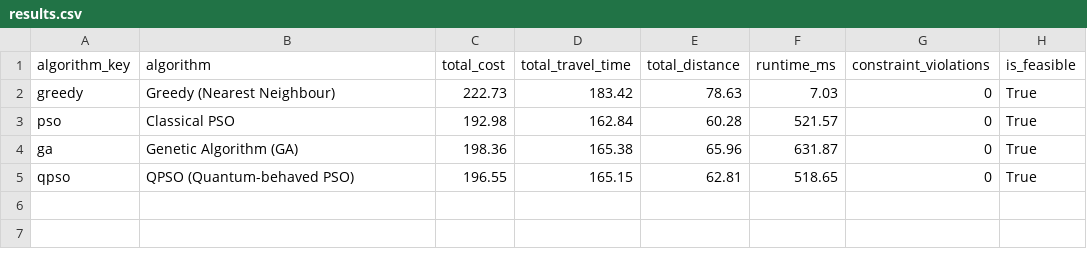
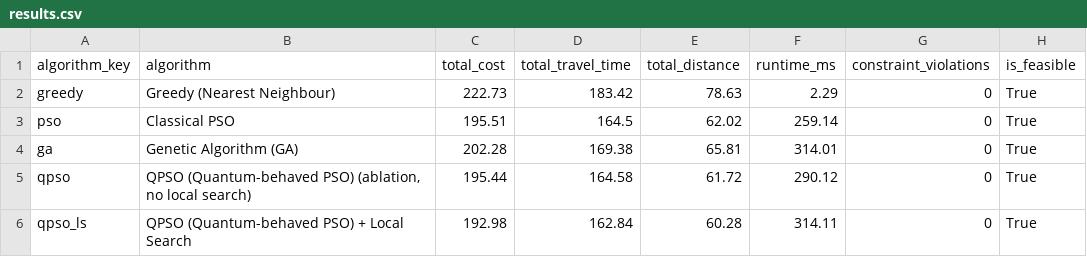
Before and after one commit to afzl-raza/SIH-26137, a CSV file: experiments/E1_algorithm_comparison/results.csv, drawn as a sheet.

```diff
--- a/experiments/E1_algorithm_comparison/results.csv
+++ b/experiments/E1_algorithm_comparison/results.csv
@@ -1,5 +1,6 @@
 algorithm_key,algorithm,total_cost,total_travel_time,total_distance,runtime_ms,constraint_violations,is_feasible
-greedy,Greedy (Nearest Neighbour),222.73,183.42,78.63,7.03,0,True
-pso,Classical PSO,192.98,162.84,60.28,521.57,0,True
-ga,Genetic Algorithm (GA),198.36,165.38,65.96,631.87,0,True
-qpso,QPSO (Quantum-behaved PSO),196.55,165.15,62.81,518.65,0,True
+greedy,Greedy (Nearest Neighbour),222.73,183.42,78.63,2.29,0,True
+pso,Classical PSO,195.51,164.5,62.02,259.14,0,True
+ga,Genetic Algorithm (GA),202.28,169.38,65.81,314.01,0,True
+qpso,"QPSO (Quantum-behaved PSO) (ablation, no local search)",195.44,164.58,61.72,290.12,0,True
+qpso_ls,QPSO (Quantum-behaved PSO) + Local Search,192.98,162.84,60.28,314.11,0,True
```
Also changed, not shown: experiments/E2_convergence/convergence.csv, experiments/E3_scalability/results.csv, 32 other files.
